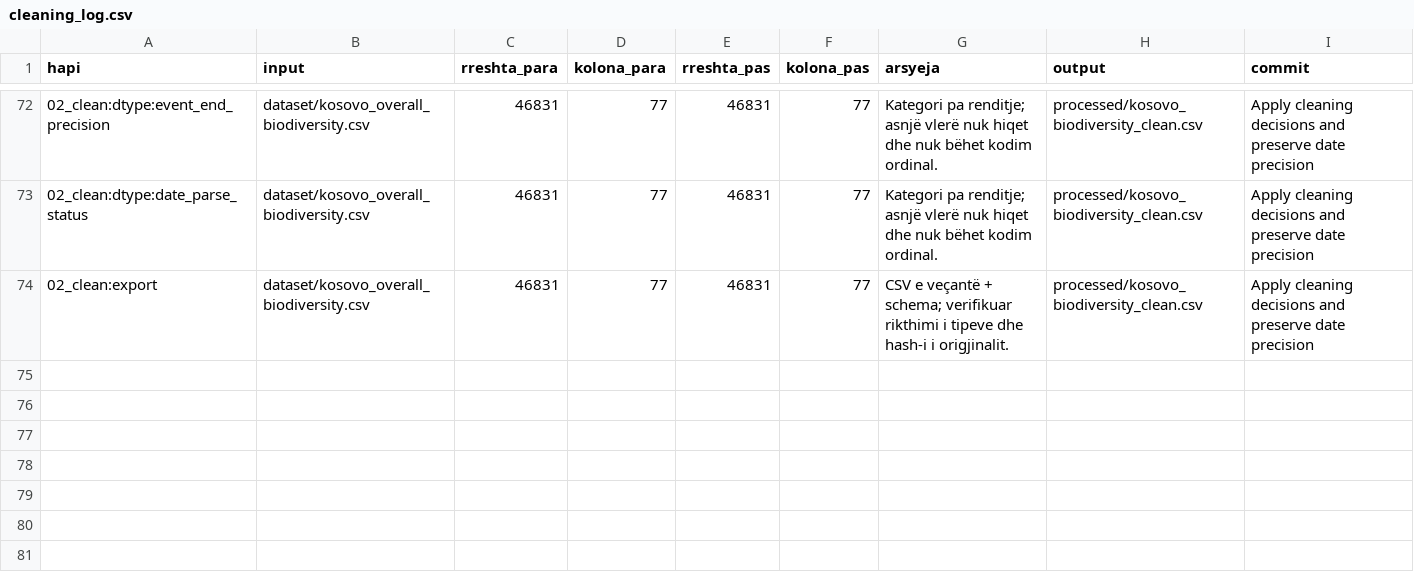
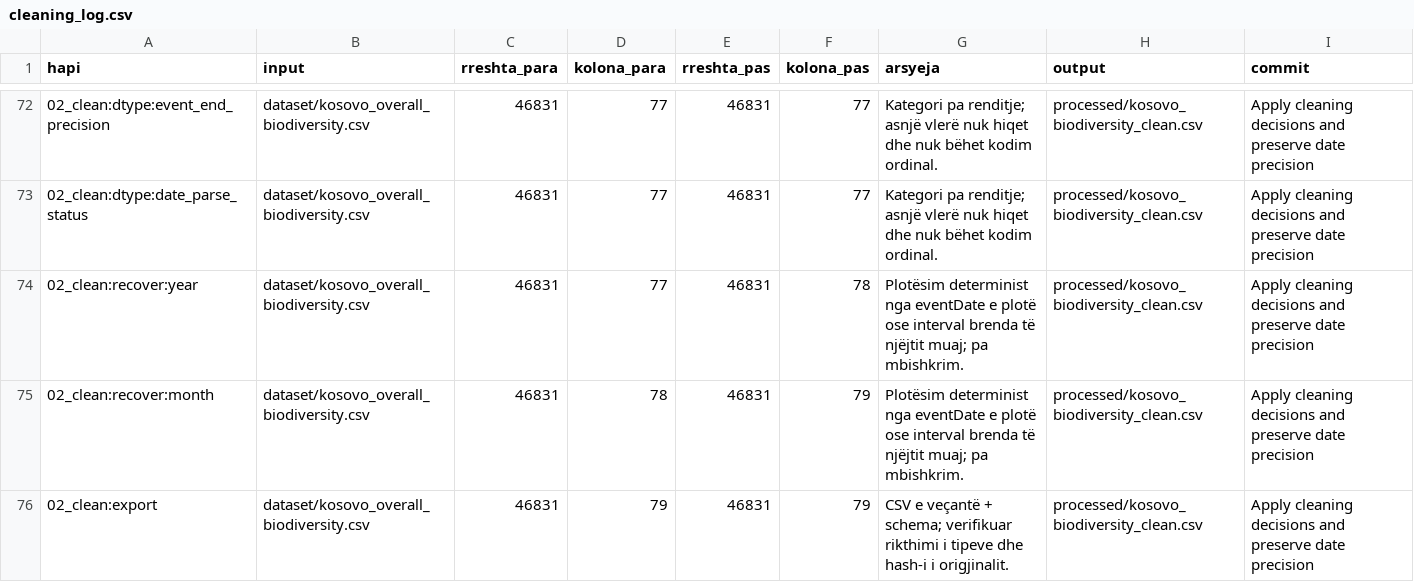
Before and after one commit to dafinakeqmezi/PVDH_Kosovo-Biodiversity-Analysis, a CSV file: processed/cleaning_log.csv, drawn as a sheet; only a part is shown, gaps mark what is left out.

Commit message:
Add conservative year/month recovery and audit reports

```diff
--- a/processed/cleaning_log.csv
+++ b/processed/cleaning_log.csv
@@ -73,2 +73,4 @@ hapi,input,rreshta_para,kolona_para,rreshta_pas,kolona_pas,arsyeja,output,commit
 02_clean:dtype:date_parse_status,dataset/kosovo_overall_biodiversity.csv,46831,77,46831,77,Kategori pa renditje; asnjë vlerë nuk hiqet dhe nuk bëhet kodim ordinal.,processed/kosovo_biodiversity_clean.csv,Apply cleaning decisions and preserve date precision
-02_clean:export,dataset/kosovo_overall_biodiversity.csv,46831,77,46831,77,CSV e veçantë + schema; verifikuar rikthimi i tipeve dhe hash-i i origjinalit.,processed/kosovo_biodiversity_clean.csv,Apply cleaning decisions and preserve date precision
+02_clean:recover:year,dataset/kosovo_overall_biodiversity.csv,46831,77,46831,78,Plotësim determinist nga eventDate e plotë ose interval brenda të njëjtit muaj; pa mbishkrim.,processed/kosovo_biodiversity_clean.csv,Apply cleaning decisions and preserve date precision
+02_clean:recover:month,dataset/kosovo_overall_biodiversity.csv,46831,78,46831,79,Plotësim determinist nga eventDate e plotë ose interval brenda të njëjtit muaj; pa mbishkrim.,processed/kosovo_biodiversity_clean.csv,Apply cleaning decisions and preserve date precision
+02_clean:export,dataset/kosovo_overall_biodiversity.csv,46831,79,46831,79,CSV e veçantë + schema; verifikuar rikthimi i tipeve dhe hash-i i origjinalit.,processed/kosovo_biodiversity_clean.csv,Apply cleaning decisions and preserve date precision
```
Also changed, not shown: reports/kolonat_para_pas_pastrimit.csv, reports/numerimet_e_pastrimit.csv, 8 other files.
